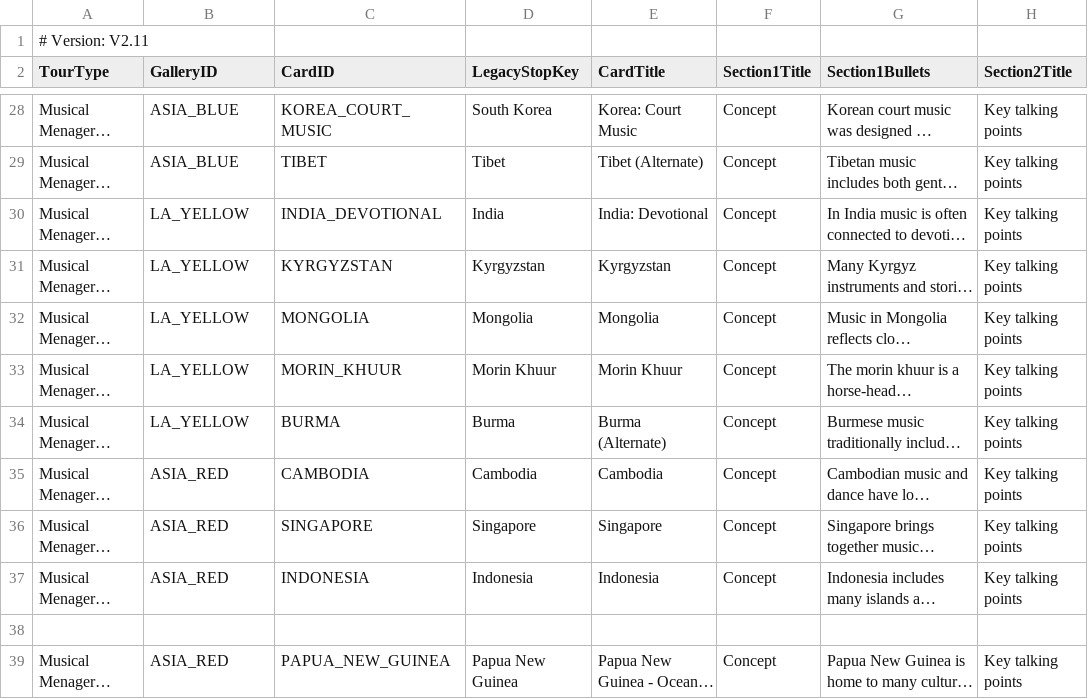
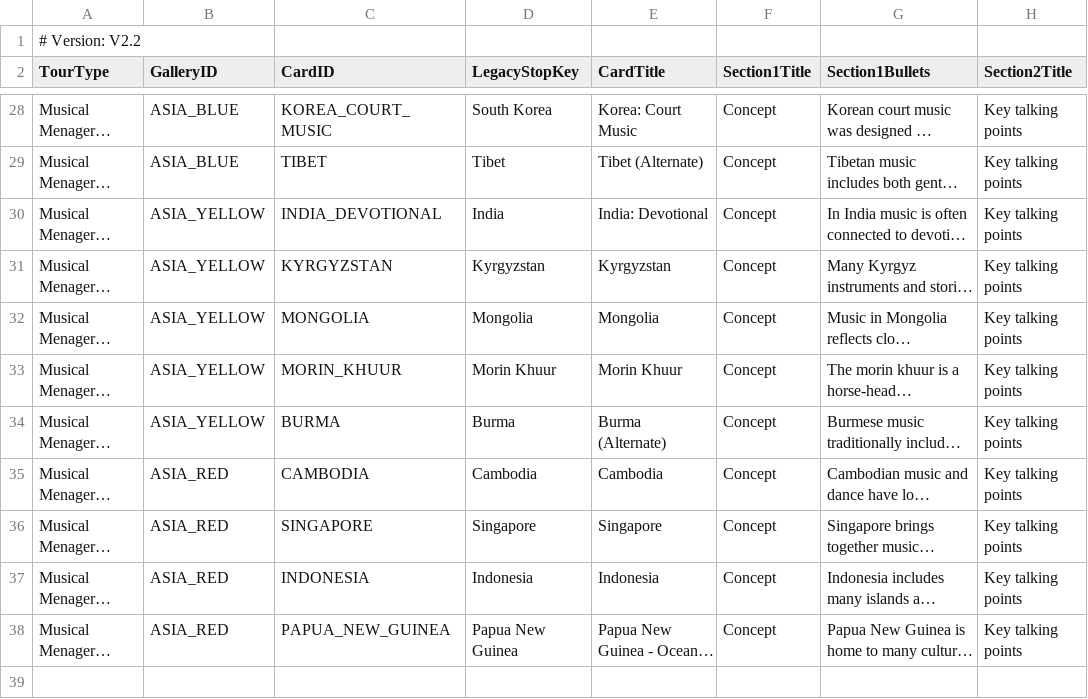
Before and after one commit to KerryOlsson/toursync-data, a CSV file: CueCards.csv, drawn as a sheet; only a part is shown, gaps mark what is left out; long unchanged cells end in …; rows hold the shown columns only; the diff names each change by its address in the sheet, - before the commit and + after, or states it on an @@ line.

Commit message:
Add files via upload

```diff
--- a/CueCards.csv
+++ b/CueCards.csv
-A1 (TourType): # Version: V2.11
+A1 (TourType): # Version: V2.2
-B30:B34 (GalleryID): LA_YELLOW
+B30:B34 (GalleryID): ASIA_YELLOW
-row 38: (empty)
```
